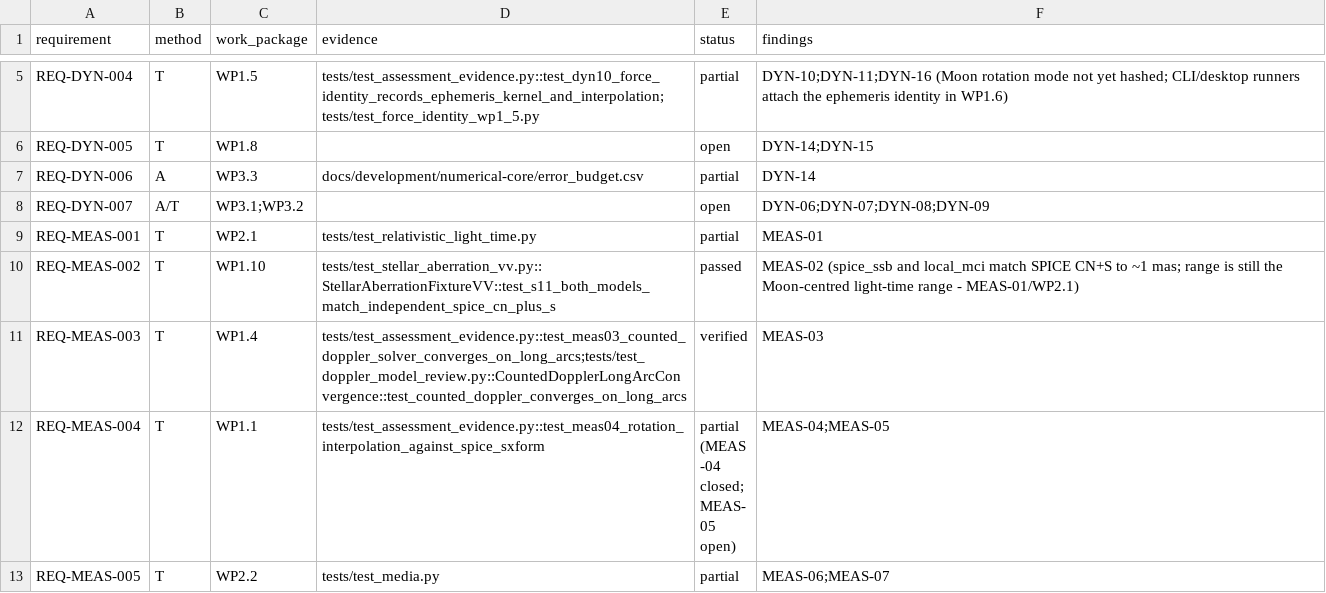
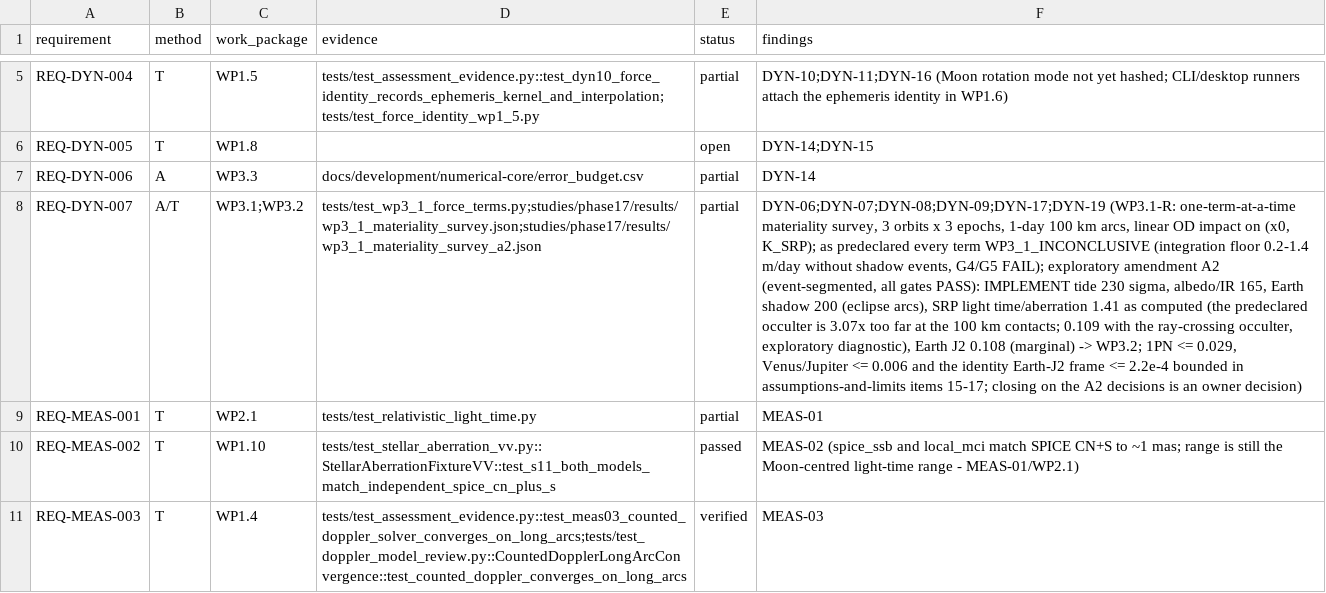
Before and after one commit to halici21/lunar-orbit-determination, a CSV file: docs/assurance/verification-matrix.csv, drawn as a sheet; only a part is shown, gaps mark what is left out; the shorter side is filled out with more unchanged rows; the diff names each change by its address in the sheet, - before the commit and + after, or states it on an @@ line.

```diff
--- a/docs/assurance/verification-matrix.csv
+++ b/docs/assurance/verification-matrix.csv
-D8 (evidence): (empty)
+D8 (evidence): tests/test_wp3_1_force_terms.py;studies/phase17/results/wp3_1_materiality_survey.json;studies/phase17/results/wp3_1_materiality_survey_a2.json
-E8 (status): open
+E8 (status): partial
-F8 (findings): DYN-06;DYN-07;DYN-08;DYN-09
+F8 (findings): DYN-06;DYN-07;DYN-08;DYN-09;DYN-17;DYN-19 (WP3.1-R: one-term-at-a-time materiality survey, 3 orbits x 3 epochs, 1-day 100 km arcs, linear OD impact on (x0, K_SRP); as predeclared every term WP3_1_INCONCLUSIVE (integration floor 0.2-1.4 m/day without shadow events, G4/G5 FAIL); exploratory amendment A2 (event-segmented, all gates PASS): IMPLEMENT tide 230 sigma, albedo/IR 165, Earth shadow 200 (eclipse arcs), SRP light time/aberration 1.41 as computed (the predeclared occulter is 3.07x too far at the 100 km contacts; 0.109 with the ray-crossing occulter, exploratory diagnostic), Earth J2 0.108 (marginal) -> WP3.2; 1PN <= 0.029, Venus/Jupiter <= 0.006 and the identity Earth-J2 frame <= 2.2e-4 bounded in assumptions-and-limits items 15-17; closing on the A2 decisions is an owner decision)
```
Also changed, not shown: 2 other files.
